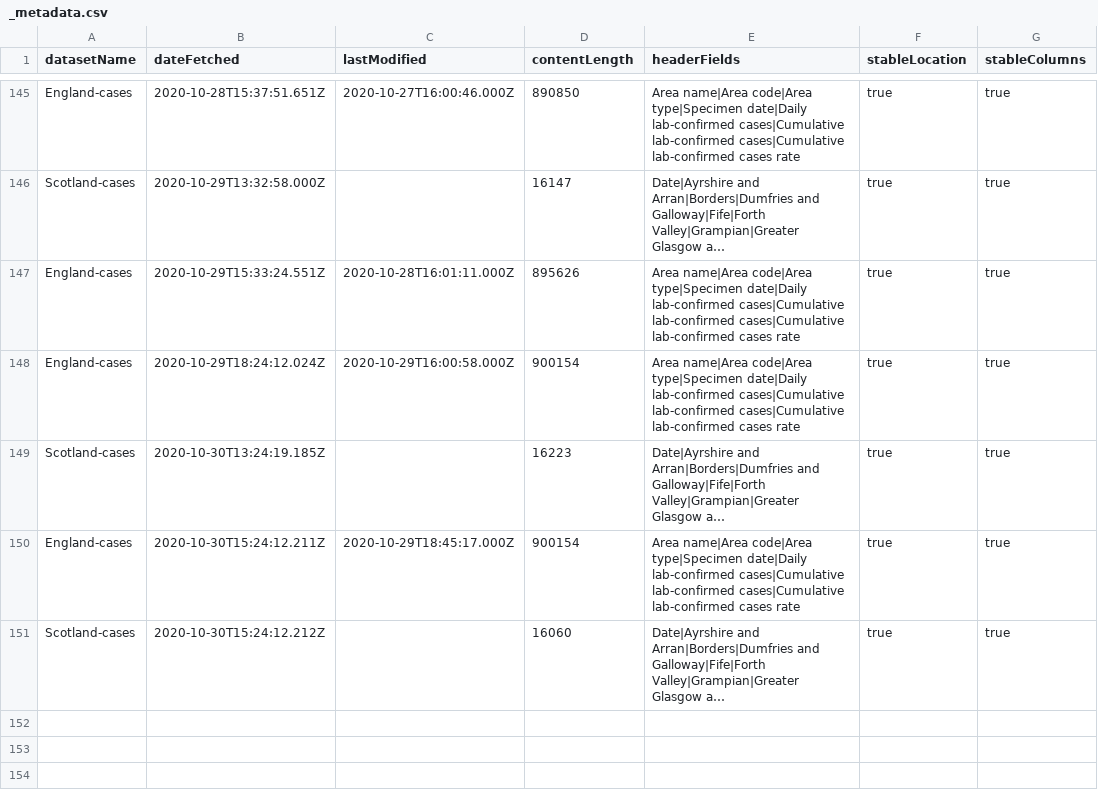
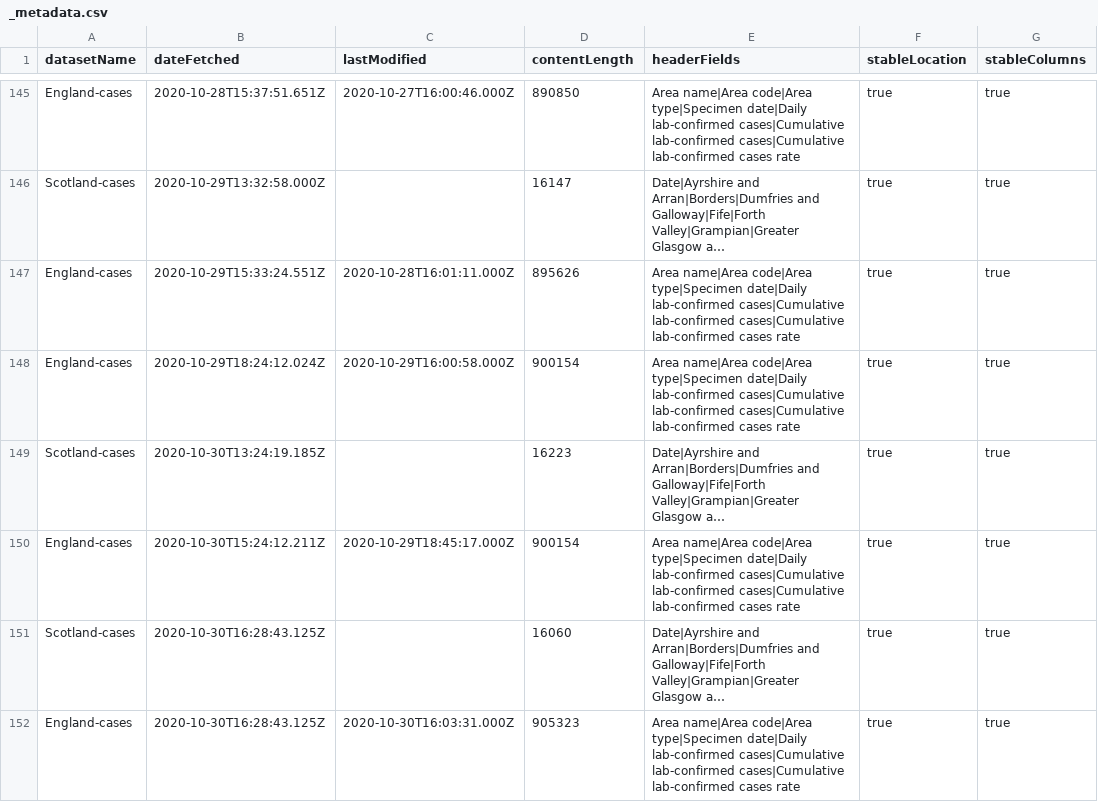
Before and after one commit to odileeds/covid-19-uk-datasets, a CSV file: data/_metadata.csv, drawn as a sheet; only a part is shown, gaps mark what is left out; long unchanged cells end in …; the diff names each change by its address in the sheet, - before the commit and + after, or states it on an @@ line.

```diff
--- a/data/_metadata.csv
+++ b/data/_metadata.csv
-B151 (dateFetched): 2020-10-30T15:24:12.212Z
+B151 (dateFetched): 2020-10-30T16:28:43.125Z
+row 152: England-cases | 2020-10-30T16:28:43.125Z | 2020-10-30T16:03:31.000Z | 905323 | Area name|Area code|Area type|Specimen date|Daily lab-confirmed cases|Cumulative lab-confirmed cases|Cumulative lab-confirmed cases rate | true | true
```
Also changed, not shown: 1 other file.
